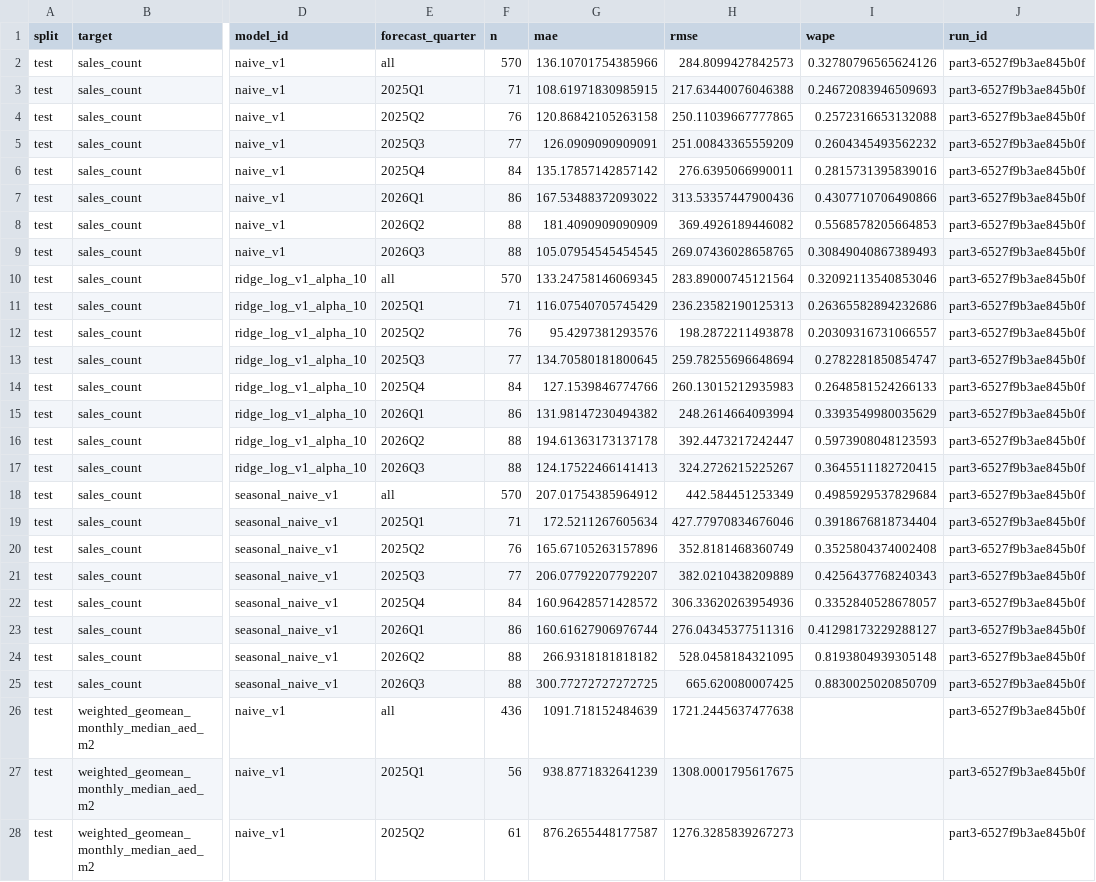
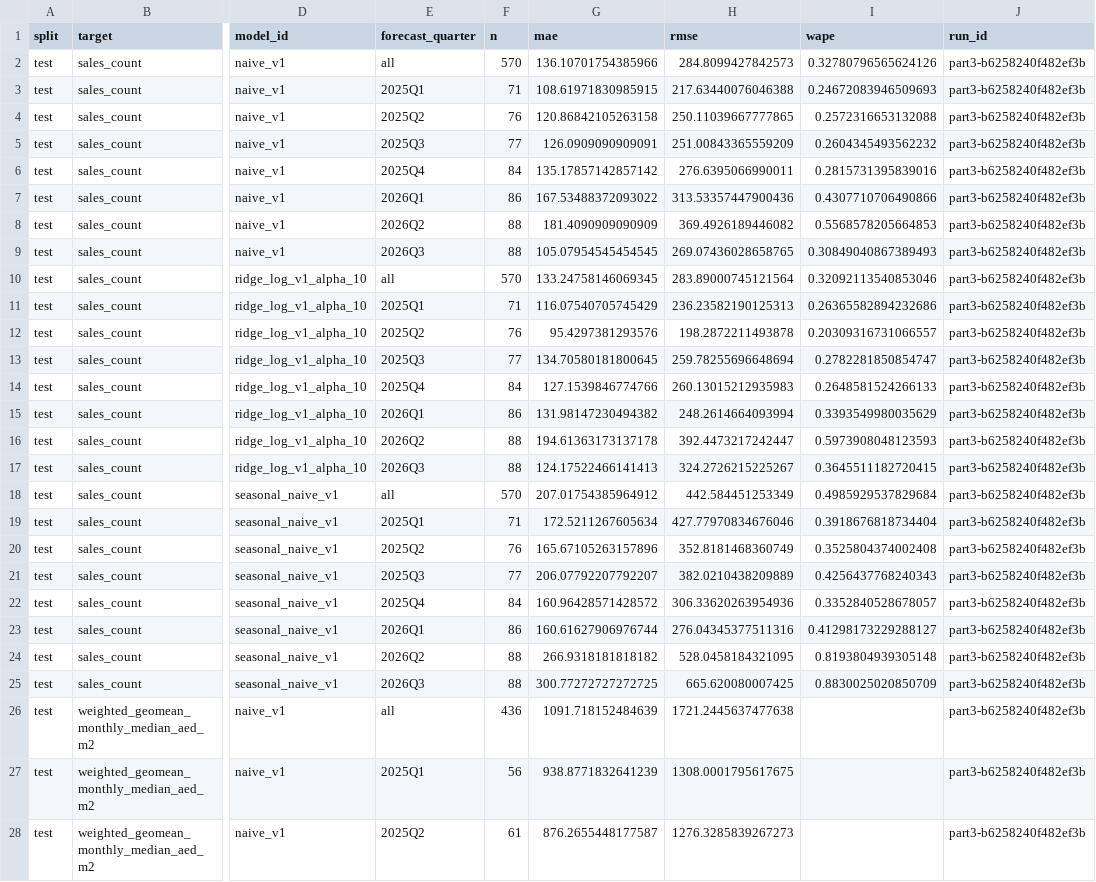
Before and after one commit to itsarshianajafi/Market-Intelligence, a CSV file: reports/part3/metrics.csv, drawn as a sheet; only a part is shown, gaps mark what is left out; the diff covers the shown part only; the diff names each change by its address in the sheet, - before the commit and + after, or states it on an @@ line.

```diff
--- a/reports/part3/metrics.csv
+++ b/reports/part3/metrics.csv
-J2:J28 (run_id): part3-6527f9b3ae845b0f
+J2:J28 (run_id): part3-b6258240f482ef3b
```
Also changed, not shown: 81 edited cells elsewhere in this file, data/shared/allocation.csv, data/shared/forecasts.csv, 8 other files.
